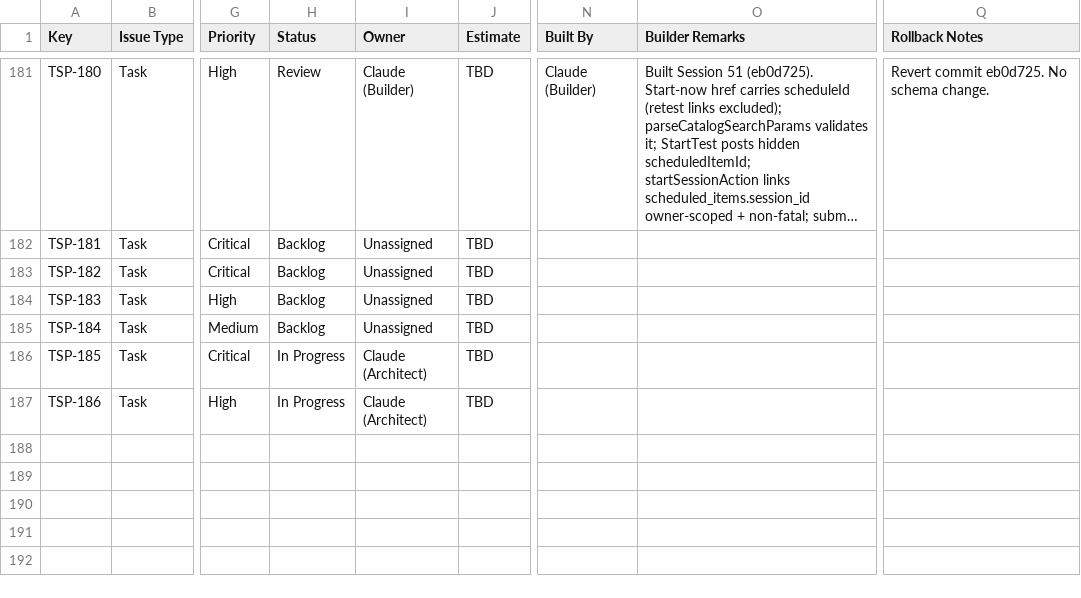
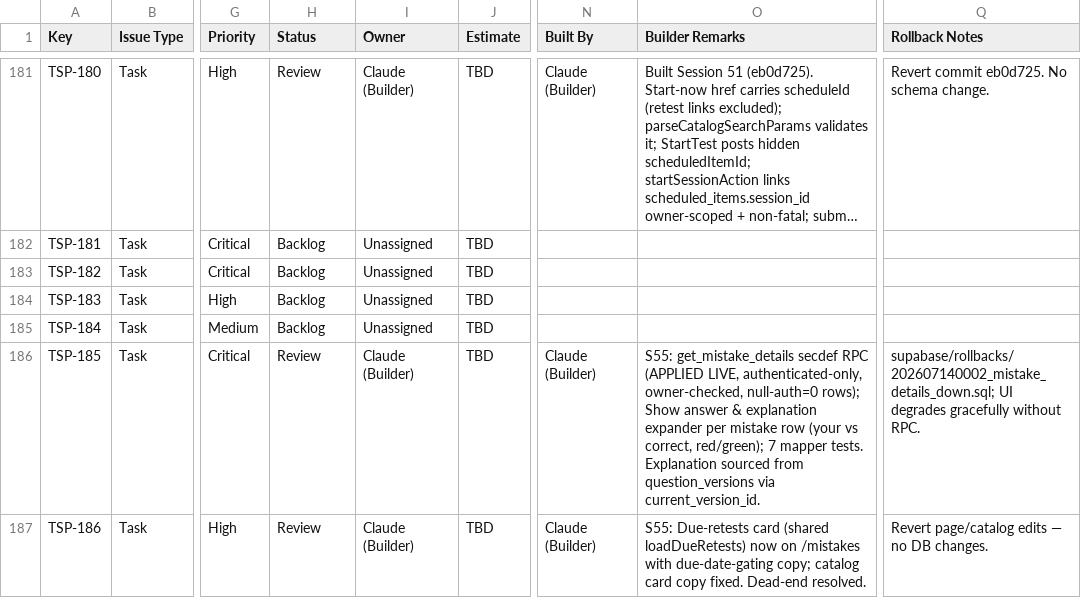
Before and after one commit to sehyfNei/TEstportal, a CSV file: trackers/JIRA_TRACKER.csv, drawn as a sheet; only a part is shown, gaps mark what is left out; long unchanged cells end in …; the diff names each change by its address in the sheet, - before the commit and + after, or states it on an @@ line.

```diff
--- a/trackers/JIRA_TRACKER.csv
+++ b/trackers/JIRA_TRACKER.csv
-H186:H187 (Status): In Progress
+H186:H187 (Status): Review
-I186:I187 (Owner): Claude (Architect)
+I186:I187 (Owner): Claude (Builder)
-N186:N187 (Built By): (empty)
+N186:N187 (Built By): Claude (Builder)
-O186 (Builder Remarks): (empty)
+O186 (Builder Remarks): S55: get_mistake_details secdef RPC (APPLIED LIVE, authenticated-only, owner-checked, null-auth=0 rows); Show answer & explanation expander per mistake row (your vs correct, red/green); 7 mapper tests. Explanation sourced from question_versions via current_version_id.
-Q186 (Rollback Notes): (empty)
+Q186 (Rollback Notes): supabase/rollbacks/202607140002_mistake_details_down.sql; UI degrades gracefully without RPC.
-O187 (Builder Remarks): (empty)
+O187 (Builder Remarks): S55: Due-retests card (shared loadDueRetests) now on /mistakes with due-date-gating copy; catalog card copy fixed. Dead-end resolved.
-Q187 (Rollback Notes): (empty)
+Q187 (Rollback Notes): Revert page/catalog edits — no DB changes.
```
Also changed, not shown: 1 other file.
